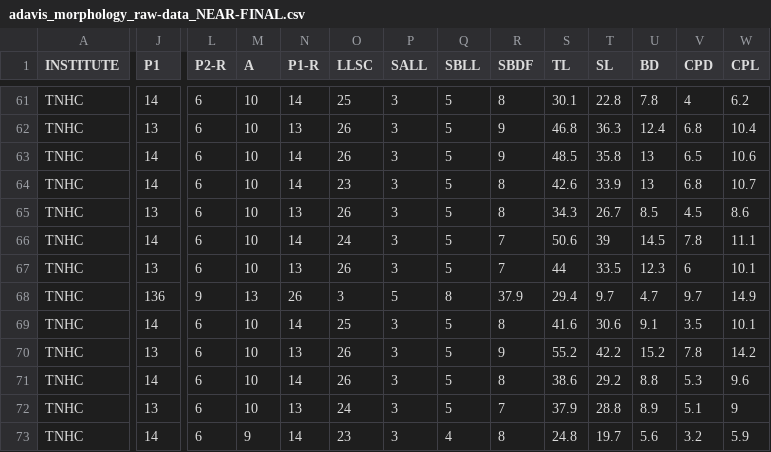
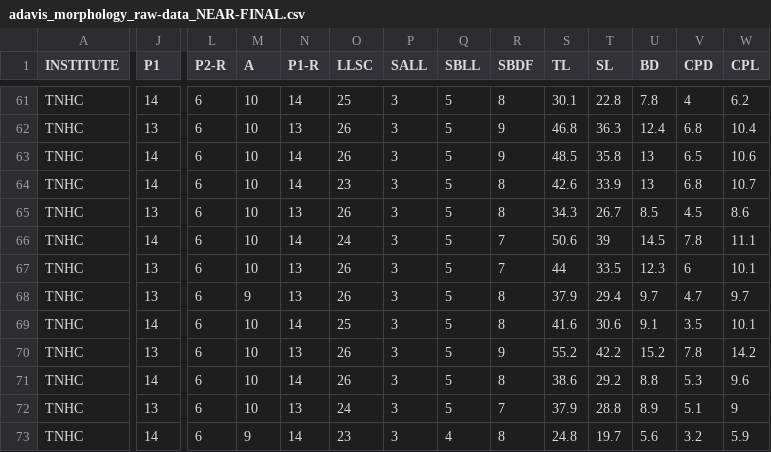
Before and after one commit to allisondavis/morphology_analysis, a CSV file: adavis_morphology_raw-data_NEAR-FINAL.csv, drawn as a sheet; only a part is shown, gaps mark what is left out; the diff covers the shown part only; the diff names each change by its address in the sheet, - before the commit and + after, or states it on an @@ line.

Commit message:
Update adavis_morphology_raw-data_NEAR-FINAL.csv
error in entering AD22-70 information

```diff
--- a/adavis_morphology_raw-data_NEAR-FINAL.csv
+++ b/adavis_morphology_raw-data_NEAR-FINAL.csv
-J68 (P1): 136
+J68 (P1): 13
-L68 (P2-R): 9
+L68 (P2-R): 6
-M68 (A): 13
+M68 (A): 9
-N68 (P1-R): 26
+N68 (P1-R): 13
-O68 (LLSC): 3
+O68 (LLSC): 26
-P68 (SALL): 5
+P68 (SALL): 3
-Q68 (SBLL): 8
+Q68 (SBLL): 5
-R68 (SBDF): 37.9
+R68 (SBDF): 8
-S68 (TL): 29.4
+S68 (TL): 37.9
-T68 (SL): 9.7
+T68 (SL): 29.4
-U68 (BD): 4.7
+U68 (BD): 9.7
-V68 (CPD): 9.7
+V68 (CPD): 4.7
-W68 (CPL): 14.9
+W68 (CPL): 9.7
```
Also changed, not shown: 6 edited cells elsewhere in this file.
